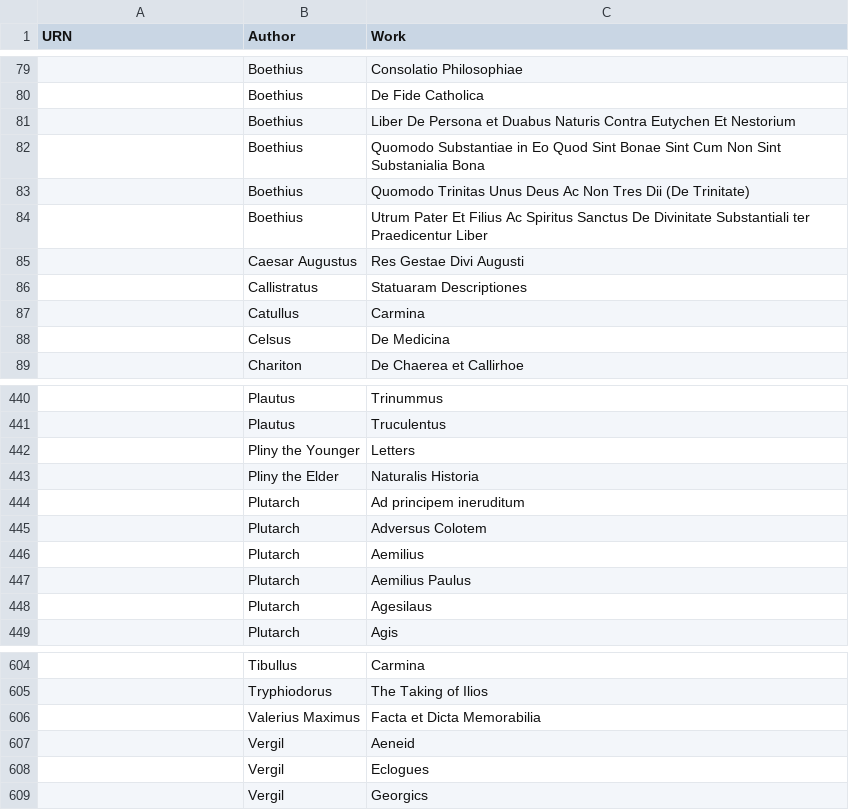
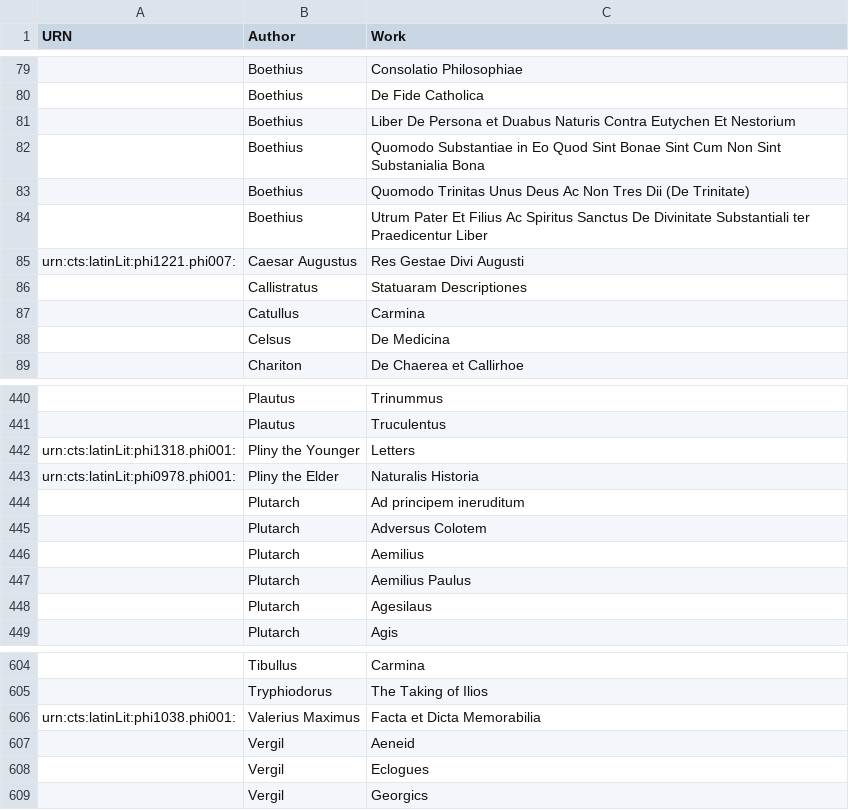
Before and after one commit to hcflag/latin, a CSV file: cataloging/catalog_from_tesserae.csv, drawn as a sheet; only a part is shown, gaps mark what is left out; the diff names each change by its address in the sheet, - before the commit and + after, or states it on an @@ line.

Commit message:
Update catalog_from_tesserae.csv

```diff
--- a/cataloging/catalog_from_tesserae.csv
+++ b/cataloging/catalog_from_tesserae.csv
-A85 (URN): (empty)
+A85 (URN): urn:cts:latinLit:phi1221.phi007:
-A442 (URN): (empty)
+A442 (URN): urn:cts:latinLit:phi1318.phi001:
-A443 (URN): (empty)
+A443 (URN): urn:cts:latinLit:phi0978.phi001:
-A606 (URN): (empty)
+A606 (URN): urn:cts:latinLit:phi1038.phi001:
```
